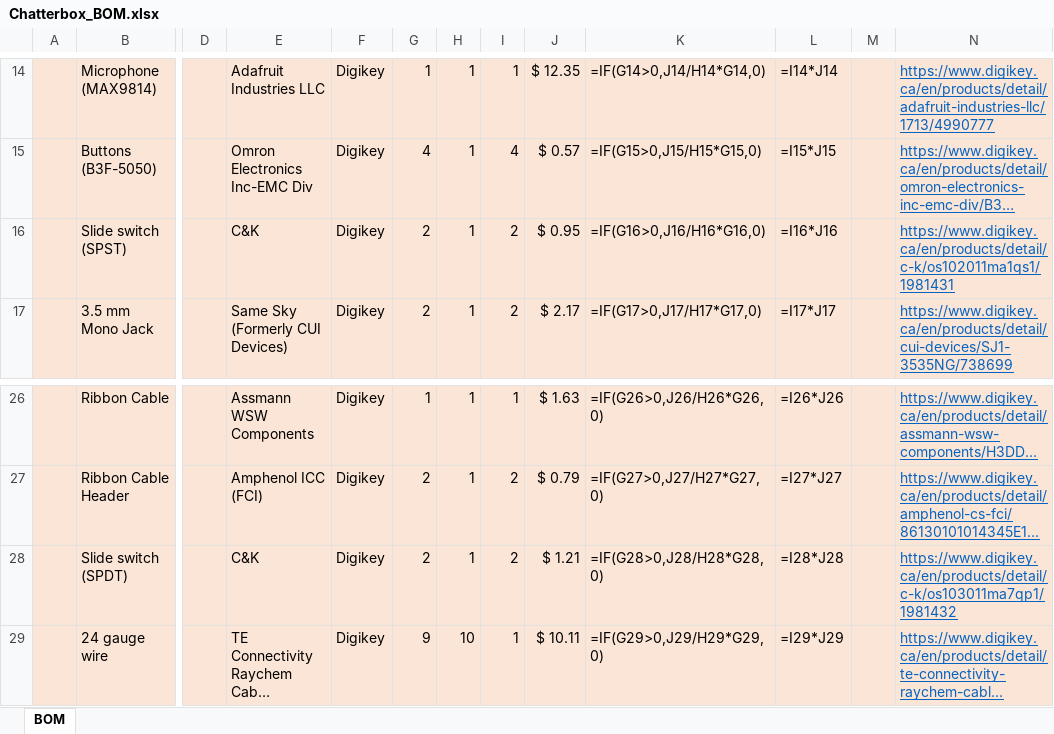
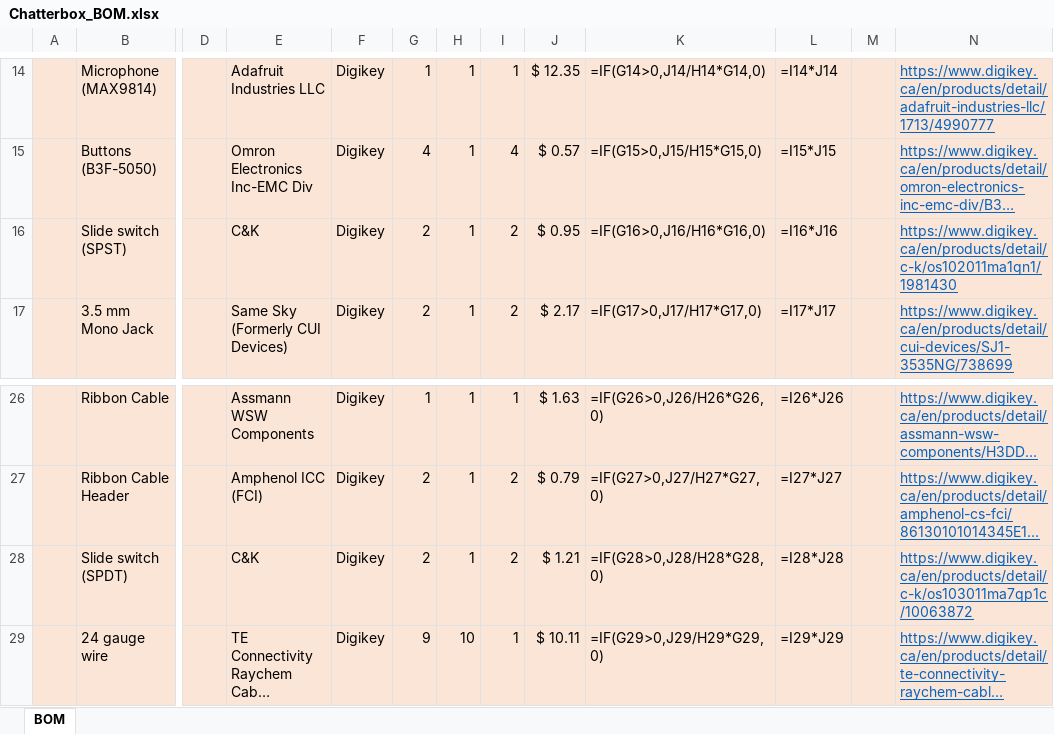
Before and after one commit to makersmakingchange/Chatterbox, an Excel workbook: Documentation/Working_Documents/Chatterbox_BOM.xlsx, sheet BOM, drawn as a sheet; only a part is shown, gaps mark what is left out; long unchanged cells end in …; values as stored, in another font and other column widths than the file's, no borders; formulas without a stored value are shown as written; the diff names each change by its address in the sheet, - before the commit and + after, or states it on an @@ line.

```diff
--- a/Documentation/Working_Documents/Chatterbox_BOM.xlsx (sheet BOM)
+++ b/Documentation/Working_Documents/Chatterbox_BOM.xlsx (sheet BOM)
-N16: https://www.digikey.ca/en/products/detail/c-k/os102011ma1qs1/1981431
+N16: https://www.digikey.ca/en/products/detail/c-k/os102011ma1qn1/1981430
-N28: https://www.digikey.ca/en/products/detail/c-k/os103011ma7qp1/1981432
+N28: https://www.digikey.ca/en/products/detail/c-k/os103011ma7qp1c/10063872
```
Also changed, not shown: 1 other file.
